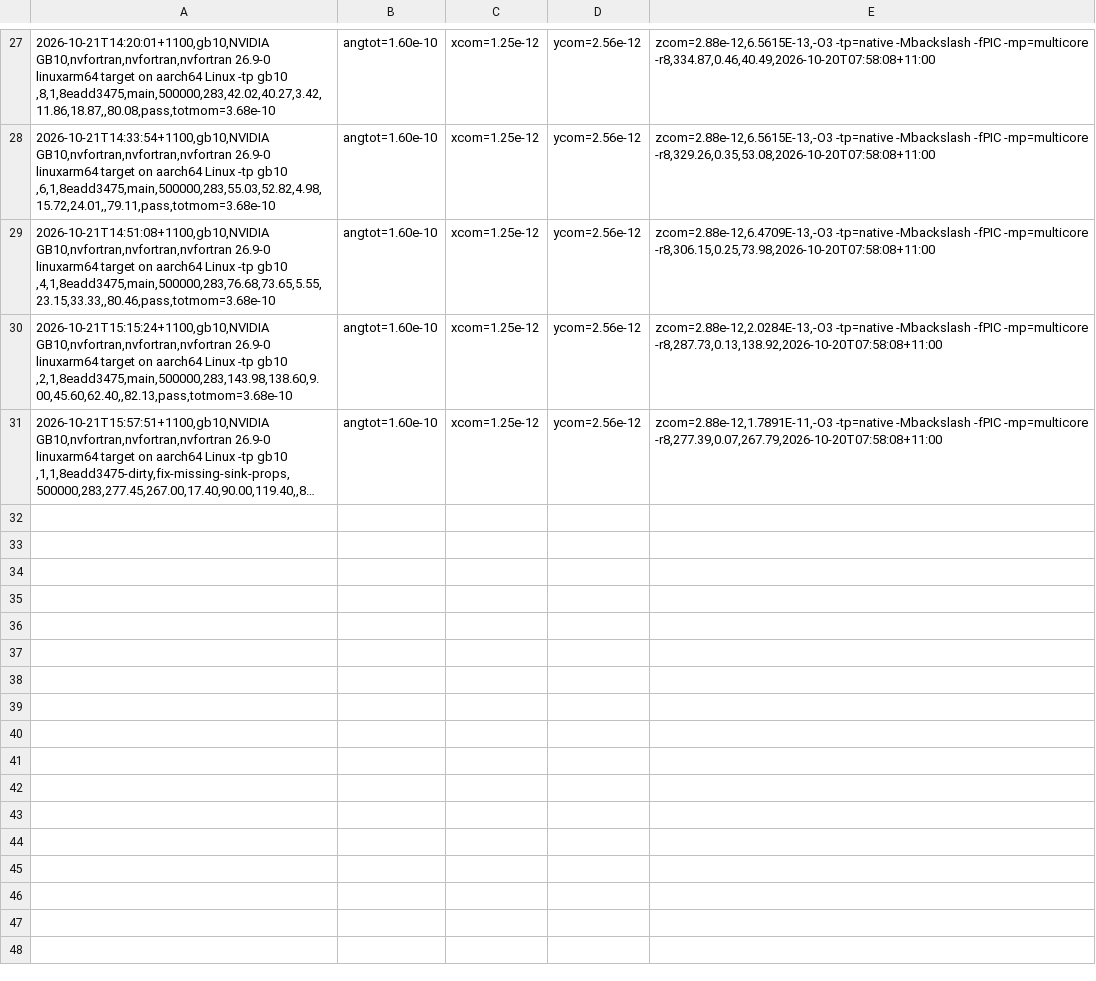
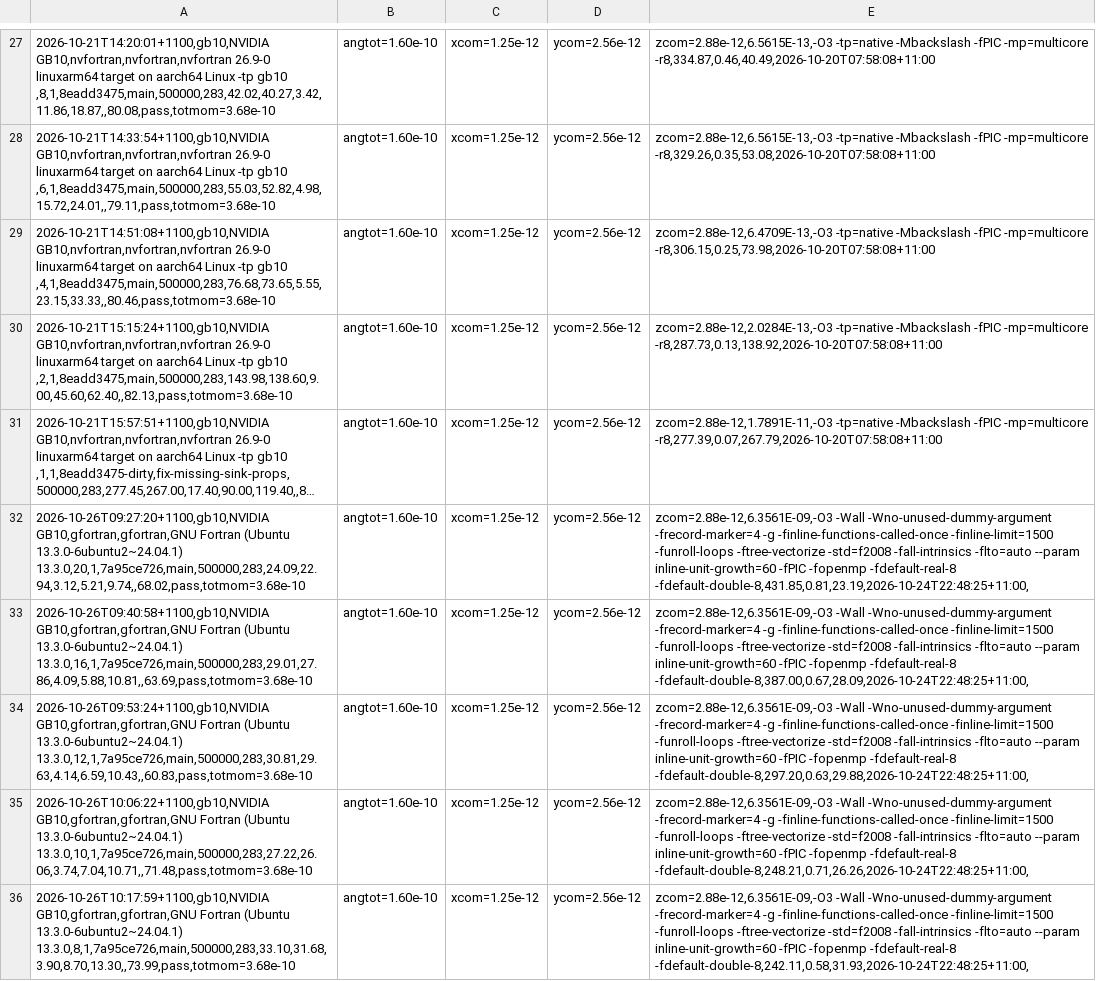
Before and after one commit to phantomSPH/phantom-benchmarks, a CSV file: results/gb10/discbinary.csv, drawn as a sheet; only a part is shown, gaps mark what is left out; long unchanged cells end in …; the diff covers the shown part only; the diff names each change by its address in the sheet, - before the commit and + after, or states it on an @@ line.

```diff
--- a/results/gb10/discbinary.csv
+++ b/results/gb10/discbinary.csv
+row 32: 2026-10-26T09:27:20+1100,gb10,NVIDIA GB10,gfortran,gfortran,GNU Fortran (Ubuntu 13.3.0-6ubuntu2~24.04.1) 13.3.0,20,1,7a95ce726,main,500000,283,24.09,22.94,3.12,5.21,9.74,,68.02,pass,totmom=3.68e-10 | angtot=1.60e-10 | xcom=1.25e-12 | ycom=2.56e-12 | zcom=2.88e-12,6.3561E-09,-O3 -Wall -Wno-unused-dummy-argument -frecord-marker=4 -g -finline-functions-called-once -finline-limit=1500 -funroll-loops -ftree-vectorize -std=f2008 -fall-intrinsics -flto=auto --param inline-unit-growth=60 -fPIC -fopenmp -fdefault-real-8 -fdefault-double-8,431.85,0.81,23.19,2026-10-24T22:48:25+11:00,
+row 33: 2026-10-26T09:40:58+1100,gb10,NVIDIA GB10,gfortran,gfortran,GNU Fortran (Ubuntu 13.3.0-6ubuntu2~24.04.1) 13.3.0,16,1,7a95ce726,main,500000,283,29.01,27.86,4.09,5.88,10.81,,63.69,pass,totmom=3.68e-10 | angtot=1.60e-10 | xcom=1.25e-12 | ycom=2.56e-12 | zcom=2.88e-12,6.3561E-09,-O3 -Wall -Wno-unused-dummy-argument -frecord-marker=4 -g -finline-functions-called-once -finline-limit=1500 -funroll-loops -ftree-vectorize -std=f2008 -fall-intrinsics -flto=auto --param inline-unit-growth=60 -fPIC -fopenmp -fdefault-real-8 -fdefault-double-8,387.00,0.67,28.09,2026-10-24T22:48:25+11:00,
+row 34: 2026-10-26T09:53:24+1100,gb10,NVIDIA GB10,gfortran,gfortran,GNU Fortran (Ubuntu 13.3.0-6ubuntu2~24.04.1) 13.3.0,12,1,7a95ce726,main,500000,283,30.81,29.63,4.14,6.59,10.43,,60.83,pass,totmom=3.68e-10 | angtot=1.60e-10 | xcom=1.25e-12 | ycom=2.56e-12 | zcom=2.88e-12,6.3561E-09,-O3 -Wall -Wno-unused-dummy-argument -frecord-marker=4 -g -finline-functions-called-once -finline-limit=1500 -funroll-loops -ftree-vectorize -std=f2008 -fall-intrinsics -flto=auto --param inline-unit-growth=60 -fPIC -fopenmp -fdefault-real-8 -fdefault-double-8,297.20,0.63,29.88,2026-10-24T22:48:25+11:00,
+row 35: 2026-10-26T10:06:22+1100,gb10,NVIDIA GB10,gfortran,gfortran,GNU Fortran (Ubuntu 13.3.0-6ubuntu2~24.04.1) 13.3.0,10,1,7a95ce726,main,500000,283,27.22,26.06,3.74,7.04,10.71,,71.48,pass,totmom=3.68e-10 | angtot=1.60e-10 | xcom=1.25e-12 | ycom=2.56e-12 | zcom=2.88e-12,6.3561E-09,-O3 -Wall -Wno-unused-dummy-argument -frecord-marker=4 -g -finline-functions-called-once -finline-limit=1500 -funroll-loops -ftree-vectorize -std=f2008 -fall-intrinsics -flto=auto --param inline-unit-growth=60 -fPIC -fopenmp -fdefault-real-8 -fdefault-double-8,248.21,0.71,26.26,2026-10-24T22:48:25+11:00,
+row 36: 2026-10-26T10:17:59+1100,gb10,NVIDIA GB10,gfortran,gfortran,GNU Fortran (Ubuntu 13.3.0-6ubuntu2~24.04.1) 13.3.0,8,1,7a95ce726,main,500000,283,33.10,31.68,3.90,8.70,13.30,,73.99,pass,totmom=3.68e-10 | angtot=1.60e-10 | xcom=1.25e-12 | ycom=2.56e-12 | zcom=2.88e-12,6.3561E-09,-O3 -Wall -Wno-unused-dummy-argument -frecord-marker=4 -g -finline-functions-called-once -finline-limit=1500 -funroll-loops -ftree-vectorize -std=f2008 -fall-intrinsics -flto=auto --param inline-unit-growth=60 -fPIC -fopenmp -fdefault-real-8 -fdefault-double-8,242.11,0.58,31.93,2026-10-24T22:48:25+11:00,
```
Also changed, not shown: 5 added rows and 1 edited cell elsewhere in this file, results/gb10/commonenv.csv, results/gb10/grtde10m.csv, 4 other files.
